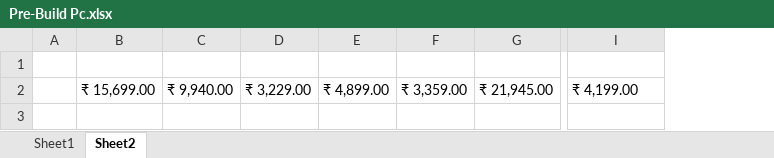
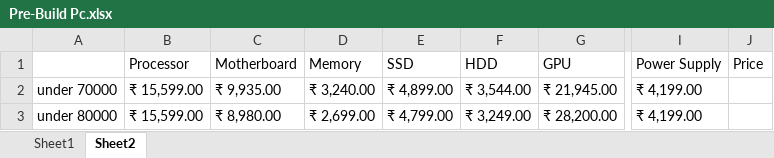
Before and after one commit to harsh18262/Component-Nation, an Excel workbook: component_nation/Pre-Build Pc.xlsx, sheet Sheet2, drawn as a sheet; only a part is shown, gaps mark what is left out; values as stored, in another font and other column widths than the file's, no borders; removed rows and columns are numbered as before the commit, all else as after; rows hold the shown columns only; the diff covers the shown part only; the diff names each change by its address in the sheet, - before the commit and + after, or states it on an @@ line.

Commit message:
added data for 80k build

```diff
--- a/component_nation/Pre-Build Pc.xlsx (sheet Sheet2)
+++ b/component_nation/Pre-Build Pc.xlsx (sheet Sheet2)
-column A, empty
-column B, row 2: ₹ 15,699.00
-column C, row 2: ₹ 9,940.00
-column D, row 2: ₹ 3,229.00
+column A, rows 2-3: under 70000 | under 80000
+column B (Processor), rows 2-3: ₹ 15,599.00 | ₹ 15,599.00
+column C (Motherboard), rows 2-3: ₹ 9,935.00 | ₹ 8,980.00
+column D (Memory), rows 2-3: ₹ 3,240.00 | ₹ 2,699.00
-column F, row 2: ₹ 3,359.00
+column F (HDD), rows 2-3: ₹ 3,544.00 | ₹ 3,249.00
+column J (Price), empty
-row 1: (empty)
+row 1:  | Processor | Motherboard | Memory | SSD | HDD | GPU | Power Supply | Price
-row 3: (empty)
+row 3: under 80000 | ₹ 15,599.00 | ₹ 8,980.00 | ₹ 2,699.00 | ₹ 4,799.00 | ₹ 3,249.00 | ₹ 28,200.00 | ₹ 4,199.00
```
Also changed, not shown: 1 removed row and 9 edited cells elsewhere in this sheet, 11 other files.
